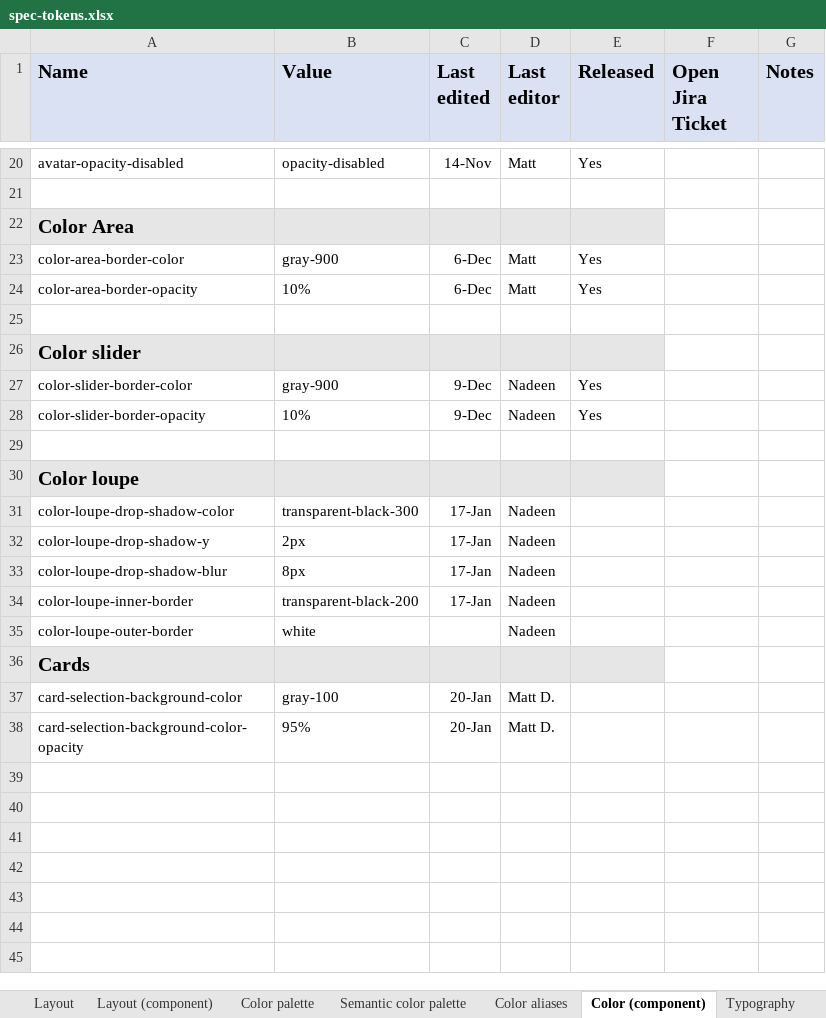
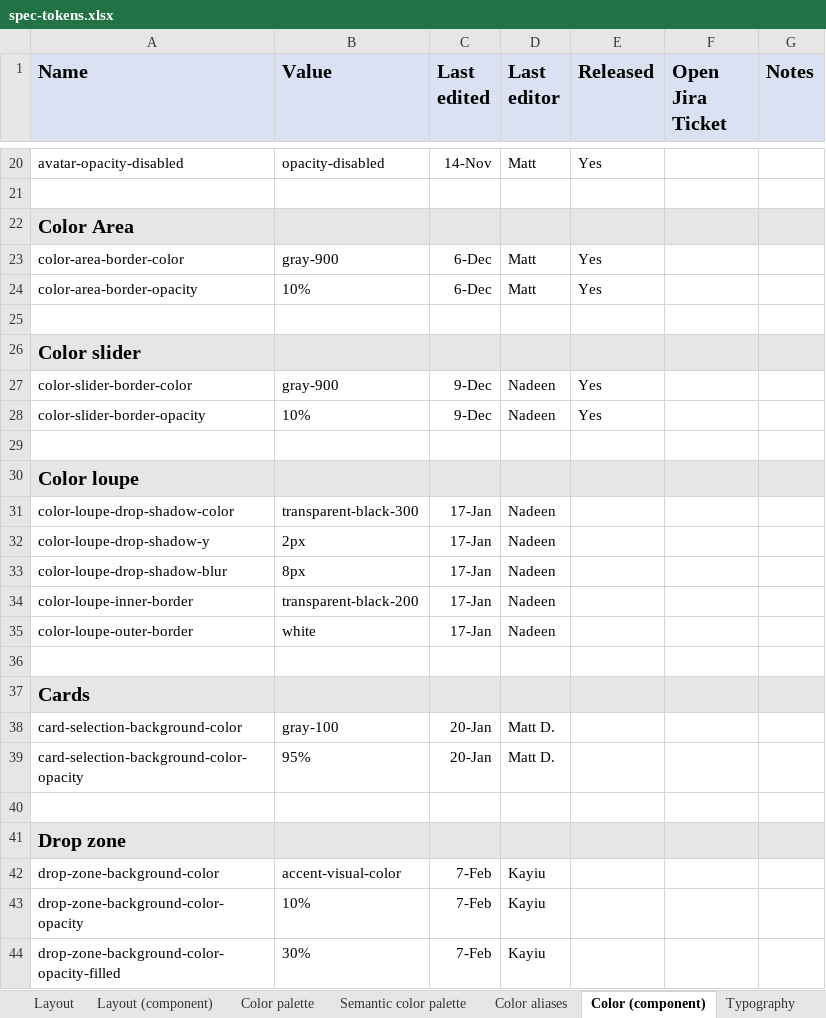
Before and after one commit to adobe/spectrum-design-data, an Excel workbook: spec-tokens.xlsx, sheet Color (component), drawn as a sheet; only a part is shown, gaps mark what is left out; values as stored, in another font and other column widths than the file's, no borders; addresses are those after the commit; the diff names each change by its address in the sheet, - before the commit and + after, or states it on an @@ line.

```diff
--- a/spec-tokens.xlsx (sheet Color (component))
+++ b/spec-tokens.xlsx (sheet Color (component))
-F22:G22 fill: none
+F22:G22 fill: #E7E6E6
-F26:G26 fill: none
+F26:G26 fill: #E7E6E6
-F30:G30 fill: none
+F30:G30 fill: #E7E6E6
-C35 (Last edited): (empty)
+C35 (Last edited): 17-Jan
+row 36: (empty)
-F37:G37 fill: none
+F37:G37 fill: #E7E6E6
+row 40: (empty)
+row 41: Drop zone
+row 42: drop-zone-background-color | accent-visual-color | 7-Feb | Kayiu
+row 43: drop-zone-background-color-opacity | 10% | 7-Feb | Kayiu
+row 44: drop-zone-background-color-opacity-filled | 30% | 7-Feb | Kayiu
```
Also changed, not shown: sheet Layout (component), sheet Typography, 4 other files.
